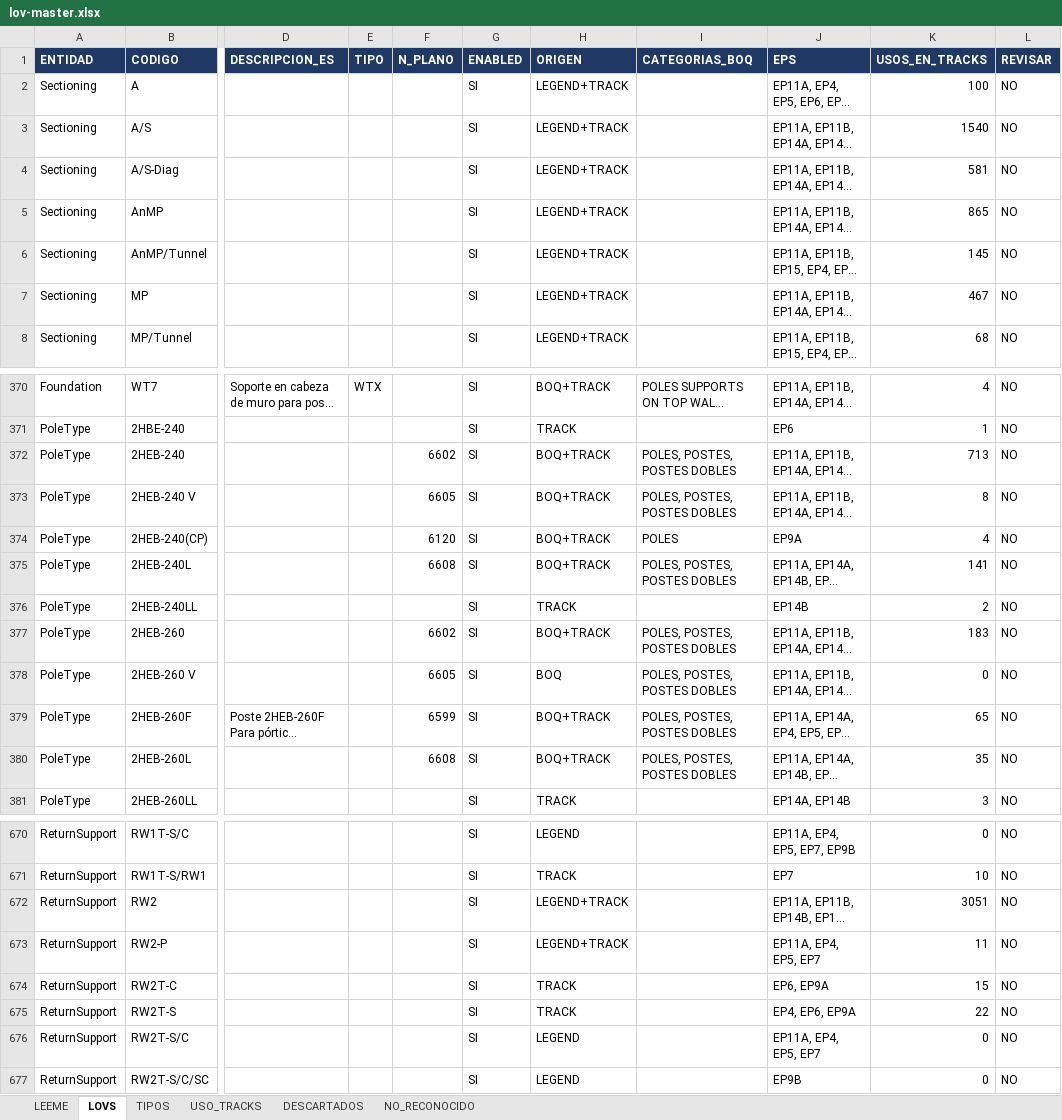
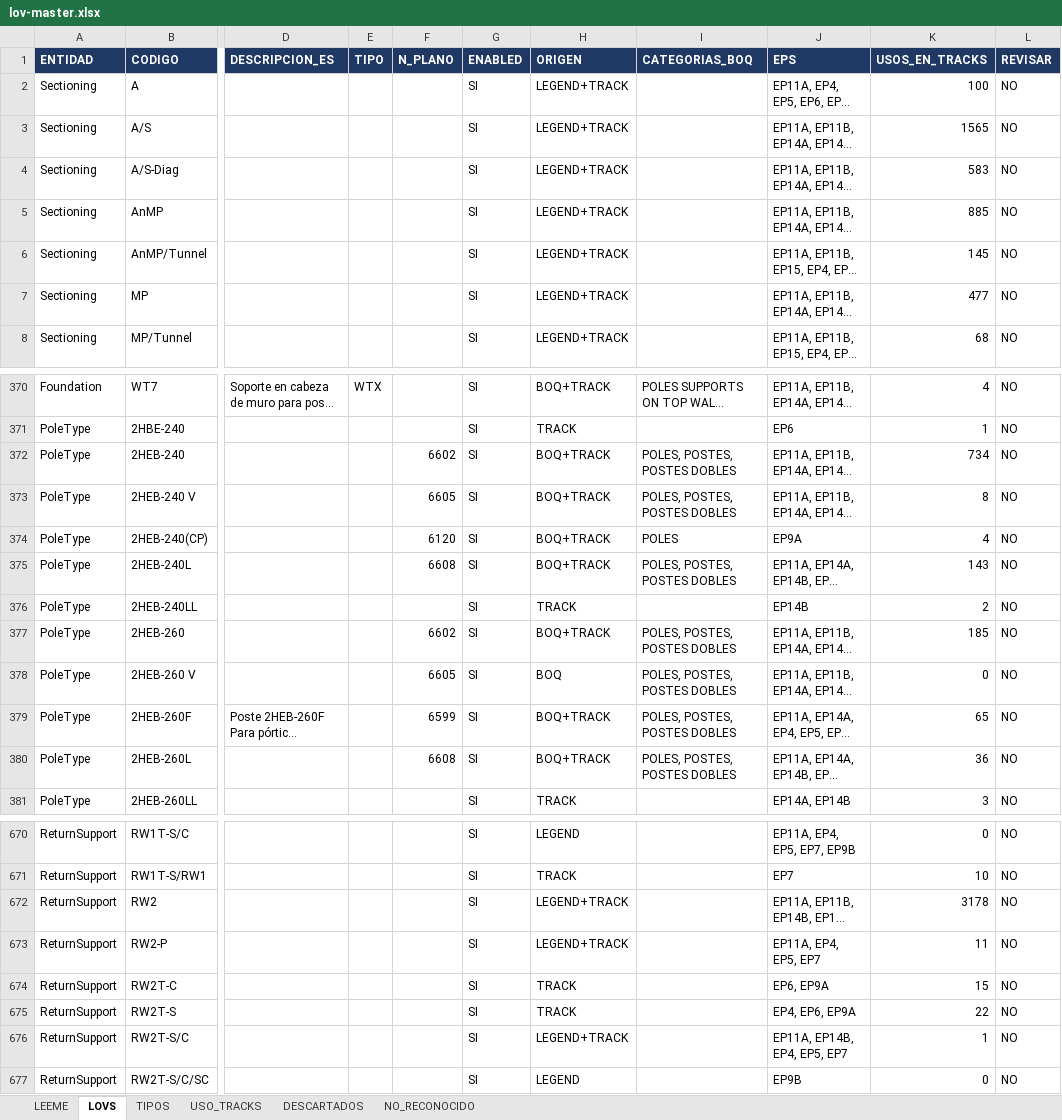
Before and after one commit to alexwarrior1991/mto-configuration, an Excel workbook: data/lov-master.xlsx, sheet LOVS, drawn as a sheet; only a part is shown, gaps mark what is left out; long unchanged cells end in …; values as stored, in another font and other column widths than the file's, no borders; the diff covers the shown part only; the diff names each change by its address in the sheet, - before the commit and + after, or states it on an @@ line.

```diff
--- a/data/lov-master.xlsx (sheet LOVS)
+++ b/data/lov-master.xlsx (sheet LOVS)
-K3 (USOS_EN_TRACKS): 1540
+K3 (USOS_EN_TRACKS): 1565
-K4 (USOS_EN_TRACKS): 581
+K4 (USOS_EN_TRACKS): 583
-K5 (USOS_EN_TRACKS): 865
+K5 (USOS_EN_TRACKS): 885
-K7 (USOS_EN_TRACKS): 467
+K7 (USOS_EN_TRACKS): 477
-K372 (USOS_EN_TRACKS): 713
+K372 (USOS_EN_TRACKS): 734
-K375 (USOS_EN_TRACKS): 141
+K375 (USOS_EN_TRACKS): 143
-K377 (USOS_EN_TRACKS): 183
+K377 (USOS_EN_TRACKS): 185
-K380 (USOS_EN_TRACKS): 35
+K380 (USOS_EN_TRACKS): 36
-K672 (USOS_EN_TRACKS): 3051
+K672 (USOS_EN_TRACKS): 3178
-H676 (ORIGEN): LEGEND
+H676 (ORIGEN): LEGEND+TRACK
-J676 (EPS): EP11A, EP4, EP5, EP7
+J676 (EPS): EP11A, EP14B, EP4, EP5, EP7
-K676 (USOS_EN_TRACKS): 0
+K676 (USOS_EN_TRACKS): 1
```
Also changed, not shown: 52 edited cells elsewhere in this sheet, sheet DESCARTADOS, 7 other files.
